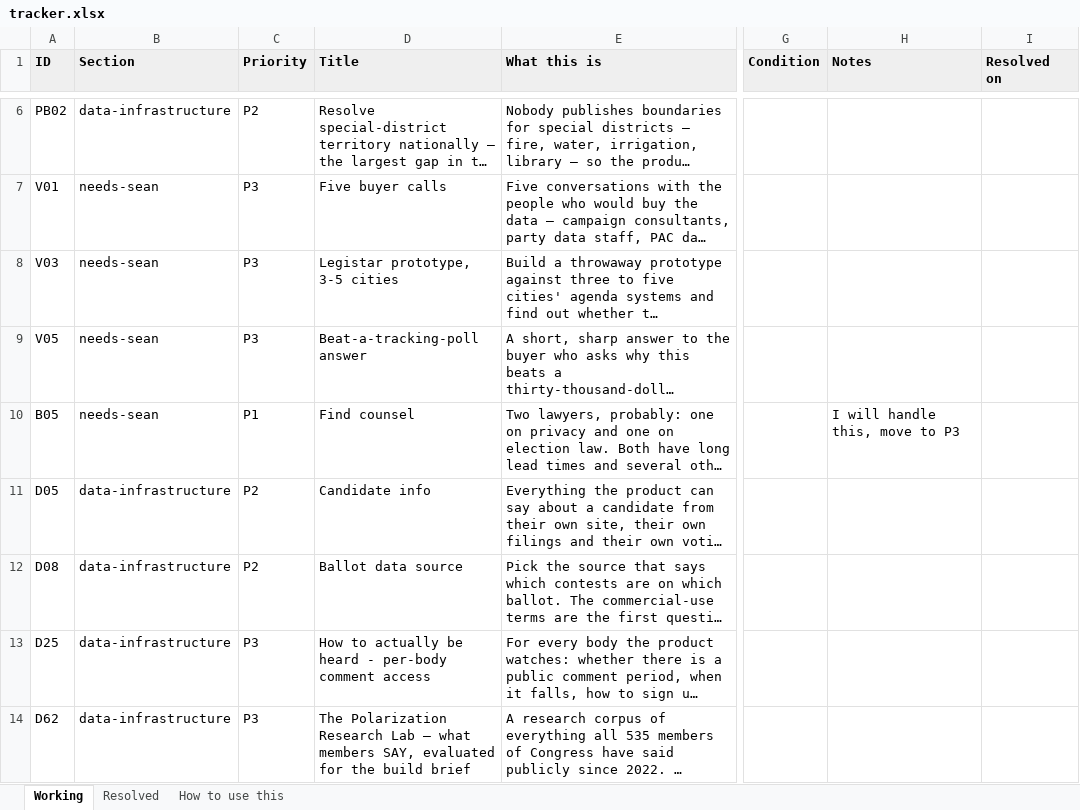
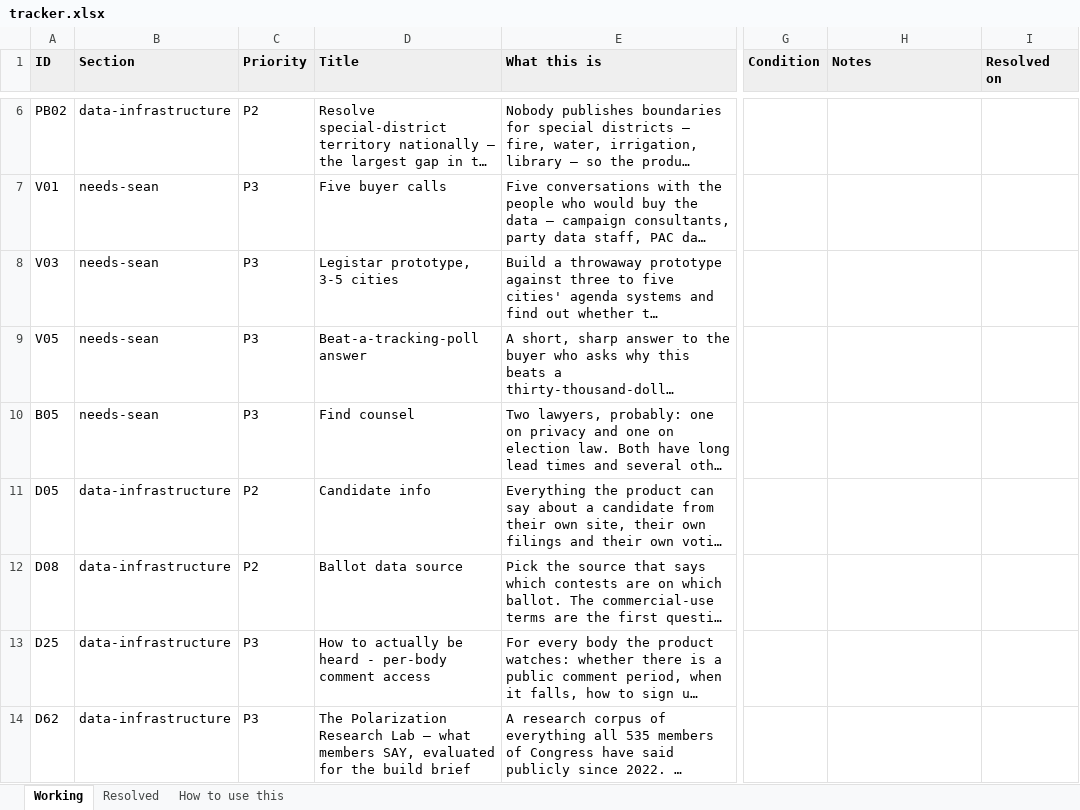
Before and after one commit to SeanJ22/meanwhile, an Excel workbook: docs/tracker.xlsx, sheet Working, drawn as a sheet; only a part is shown, gaps mark what is left out; long unchanged cells end in …; values as stored, in another font and other column widths than the file's, no borders; the diff covers the shown part only; the diff names each change by its address in the sheet, - before the commit and + after, or states it on an @@ line.

```diff
--- a/docs/tracker.xlsx (sheet Working)
+++ b/docs/tracker.xlsx (sheet Working)
-C10 (Priority): P1
+C10 (Priority): P3
-H10 (Notes): I will handle this, move to P3
+H10 (Notes): (empty)
```
Also changed, not shown: 3 removed rows and 23 edited cells elsewhere in this sheet, sheet Resolved, 6 other files.
